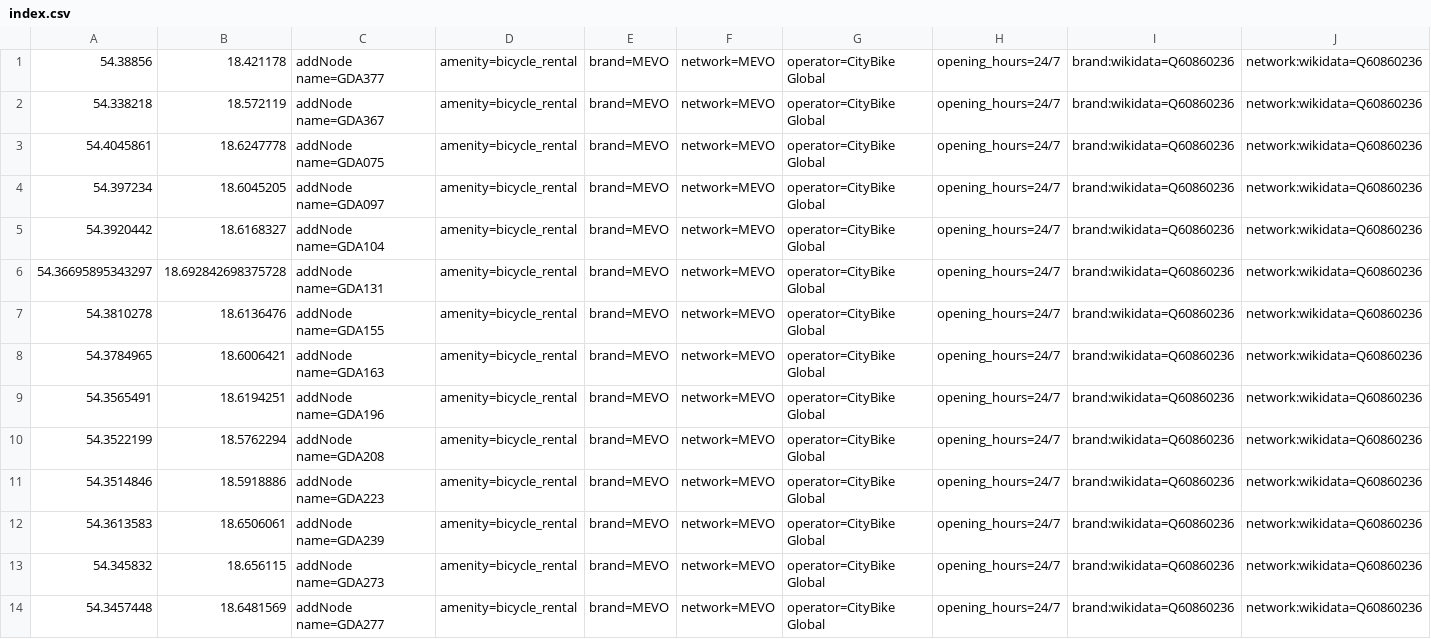
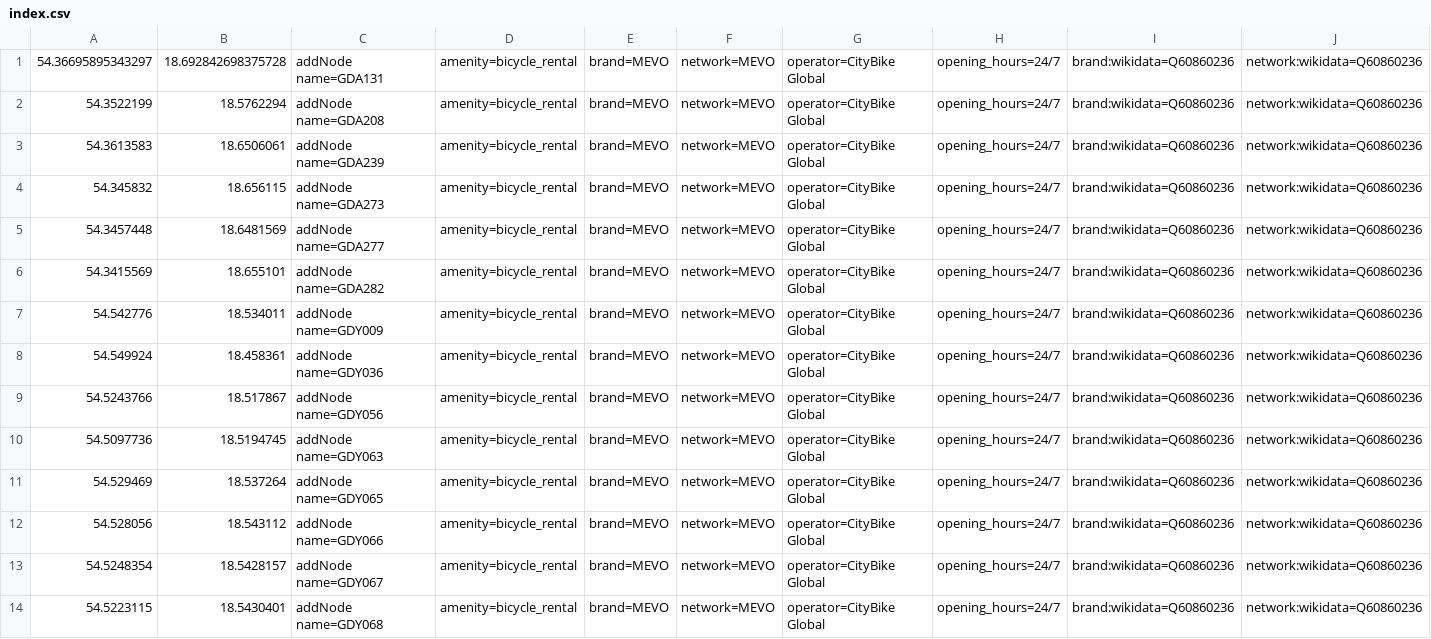
Before and after one commit to starsep/MevoOSM, a CSV file: index.csv, drawn as a sheet; only a part is shown; the shorter side is filled out with more unchanged rows.

```diff
--- a/index.csv
+++ b/index.csv
@@ -1,12 +1,3 @@
-54.38856,18.421178,addNode name=GDA377,amenity=bicycle_rental,brand=MEVO,network=MEVO,operator=CityBike Global,opening_hours=24/7,brand:wikidata=Q60860236,network:wikidata=Q60860236
-54.338218,18.572119,addNode name=GDA367,amenity=bicycle_rental,brand=MEVO,network=MEVO,operator=CityBike Global,opening_hours=24/7,brand:wikidata=Q60860236,network:wikidata=Q60860236
-54.4045861,18.6247778,addNode name=GDA075,amenity=bicycle_rental,brand=MEVO,network=MEVO,operator=CityBike Global,opening_hours=24/7,brand:wikidata=Q60860236,network:wikidata=Q60860236
-54.397234,18.6045205,addNode name=GDA097,amenity=bicycle_rental,brand=MEVO,network=MEVO,operator=CityBike Global,opening_hours=24/7,brand:wikidata=Q60860236,network:wikidata=Q60860236
-54.3920442,18.6168327,addNode name=GDA104,amenity=bicycle_rental,brand=MEVO,network=MEVO,operator=CityBike Global,opening_hours=24/7,brand:wikidata=Q60860236,network:wikidata=Q60860236
 54.36695895343297,18.692842698375728,addNode name=GDA131,amenity=bicycle_rental,brand=MEVO,network=MEVO,operator=CityBike Global,opening_hours=24/7,brand:wikidata=Q60860236,network:wikidata=Q60860236
-54.3810278,18.6136476,addNode name=GDA155,amenity=bicycle_rental,brand=MEVO,network=MEVO,operator=CityBike Global,opening_hours=24/7,brand:wikidata=Q60860236,network:wikidata=Q60860236
-54.3784965,18.6006421,addNode name=GDA163,amenity=bicycle_rental,brand=MEVO,network=MEVO,operator=CityBike Global,opening_hours=24/7,brand:wikidata=Q60860236,network:wikidata=Q60860236
-54.3565491,18.6194251,addNode name=GDA196,amenity=bicycle_rental,brand=MEVO,network=MEVO,operator=CityBike Global,opening_hours=24/7,brand:wikidata=Q60860236,network:wikidata=Q60860236
 54.3522199,18.5762294,addNode name=GDA208,amenity=bicycle_rental,brand=MEVO,network=MEVO,operator=CityBike Global,opening_hours=24/7,brand:wikidata=Q60860236,network:wikidata=Q60860236
-54.3514846,18.5918886,addNode name=GDA223,amenity=bicycle_rental,brand=MEVO,network=MEVO,operator=CityBike Global,opening_hours=24/7,brand:wikidata=Q60860236,network:wikidata=Q60860236
 54.3613583,18.6506061,addNode name=GDA239,amenity=bicycle_rental,brand=MEVO,network=MEVO,operator=CityBike Global,opening_hours=24/7,brand:wikidata=Q60860236,network:wikidata=Q60860236
```
Also changed, not shown: 3 other files.
